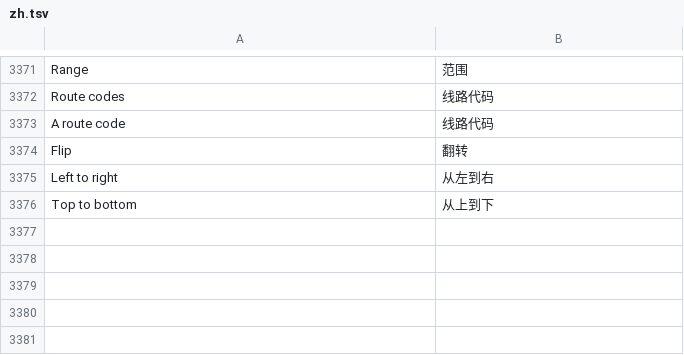
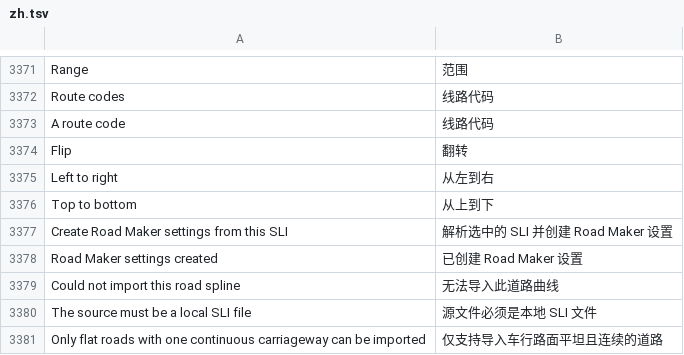
Before and after one commit to yumin278/openMapper, a TSV file: locales/zh.tsv, drawn as a sheet; only a part is shown, gaps mark what is left out.

Commit message:
Import road spline carriageways into Road Maker strips without rewriting the source

```diff
--- a/locales/zh.tsv
+++ b/locales/zh.tsv
@@ -3376 +3376,6 @@ Left to right	从左到右
 Top to bottom	从上到下
+Create Road Maker settings from this SLI	解析选中的 SLI 并创建 Road Maker 设置
+Road Maker settings created	已创建 Road Maker 设置
+Could not import this road spline	无法导入此道路曲线
+The source must be a local SLI file	源文件必须是本地 SLI 文件
+Only flat roads with one continuous carriageway can be imported	仅支持导入车行路面平坦且连续的道路
```
Also changed, not shown: locales/zh-tw.tsv, 7 other files.
